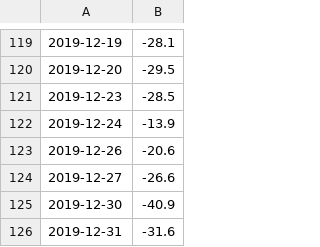
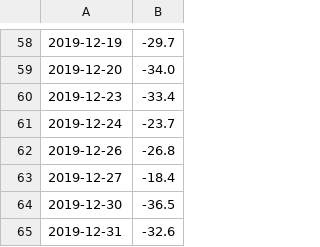
Before and after one commit to nico965j/financial-forecasting-bachelor, a CSV file: random_monkey_portfolio_returns.csv, drawn as a sheet; only a part is shown, gaps mark what is left out; the diff covers the shown part only.

```diff
--- a/random_monkey_portfolio_returns.csv
+++ b/random_monkey_portfolio_returns.csv
@@ -119,8 +58,8 @@
-2019-12-19,-28.1
-2019-12-20,-29.5
-2019-12-23,-28.5
-2019-12-24,-13.9
-2019-12-26,-20.6
-2019-12-27,-26.6
-2019-12-30,-40.9
-2019-12-31,-31.6
+2019-12-19,-29.7
+2019-12-20,-34.0
+2019-12-23,-33.4
+2019-12-24,-23.7
+2019-12-26,-26.8
+2019-12-27,-18.4
+2019-12-30,-36.5
+2019-12-31,-32.6
```
Also changed, not shown: 61 removed rows and 56 edited cells elsewhere in this file, 4 other files.
